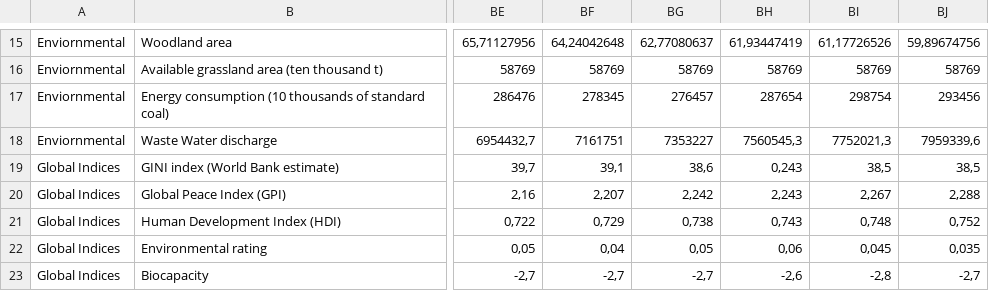
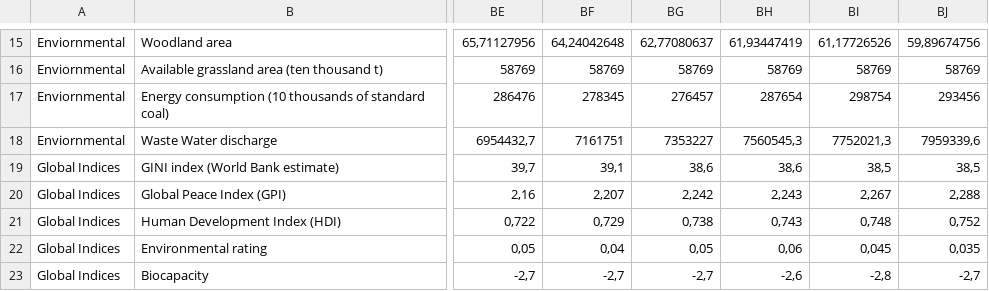
Before and after one commit to rufimich/enviromental_paper, a CSV file: SINO_China.csv, drawn as a sheet; only a part is shown, gaps mark what is left out; the diff covers the shown part only; the diff names each change by its address in the sheet, - before the commit and + after, or states it on an @@ line.

```diff
--- a/SINO_China.csv
+++ b/SINO_China.csv
-BH19: 0,243
+BH19: 38,6
```
Also changed, not shown: 32 edited cells elsewhere in this file, 1 other file.
